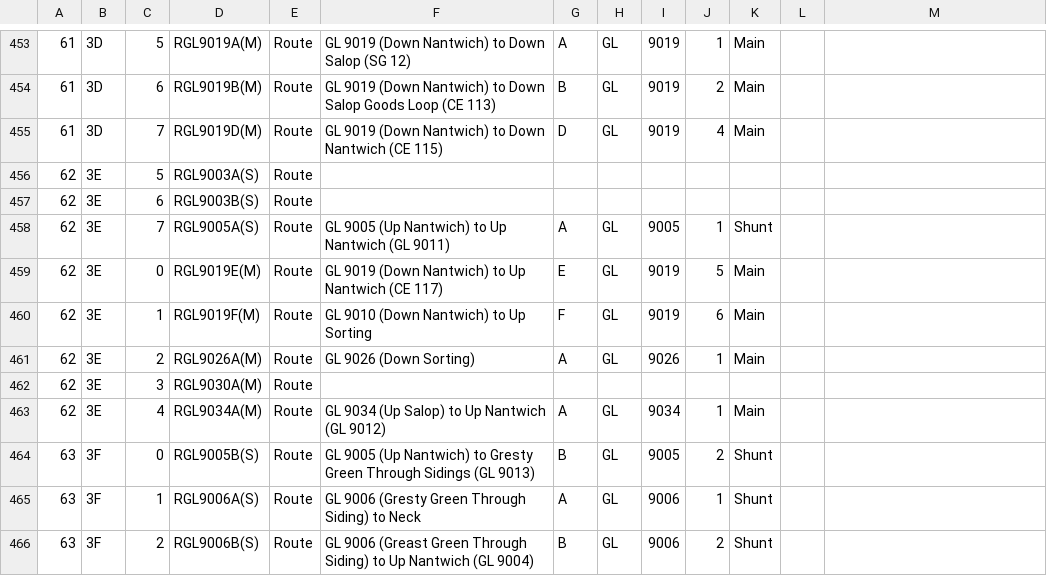
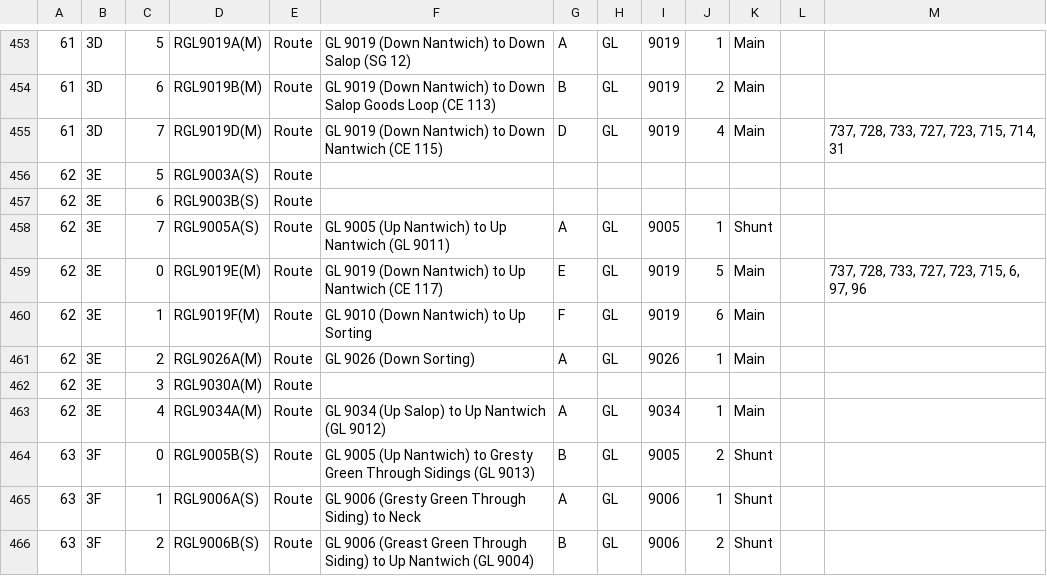
Before and after one commit to JonathanMoss/crewe_td, a CSV file: csv/crewe_td.csv, drawn as a sheet; only a part is shown, gaps mark what is left out.

Commit message:
error fix

```diff
--- a/csv/crewe_td.csv
+++ b/csv/crewe_td.csv
@@ -454,3 +454,3 @@
 61,3D,6,RGL9019B(M),Route,GL 9019 (Down Nantwich) to Down Salop Goods Loop (CE 113),B,GL,9019,2,Main,,
-61,3D,7,RGL9019D(M),Route,GL 9019 (Down Nantwich) to Down Nantwich (CE 115),D,GL,9019,4,Main,,
+61,3D,7,RGL9019D(M),Route,GL 9019 (Down Nantwich) to Down Nantwich (CE 115),D,GL,9019,4,Main,,"737, 728, 733, 727, 723, 715, 714, 31"
 62,3E,5,RGL9003A(S),Route,,,,,,,,
@@ -458,3 +458,3 @@
 62,3E,7,RGL9005A(S),Route,GL 9005 (Up Nantwich) to Up Nantwich (GL 9011),A,GL,9005,1,Shunt,,
-62,3E,0,RGL9019E(M),Route,GL 9019 (Down Nantwich) to Up Nantwich (CE 117),E,GL,9019,5,Main,,
+62,3E,0,RGL9019E(M),Route,GL 9019 (Down Nantwich) to Up Nantwich (CE 117),E,GL,9019,5,Main,,"737, 728, 733, 727, 723, 715, 6, 97, 96"
 62,3E,1,RGL9019F(M),Route,GL 9010 (Down Nantwich) to Up Sorting,F,GL,9019,6,Main,,
```
